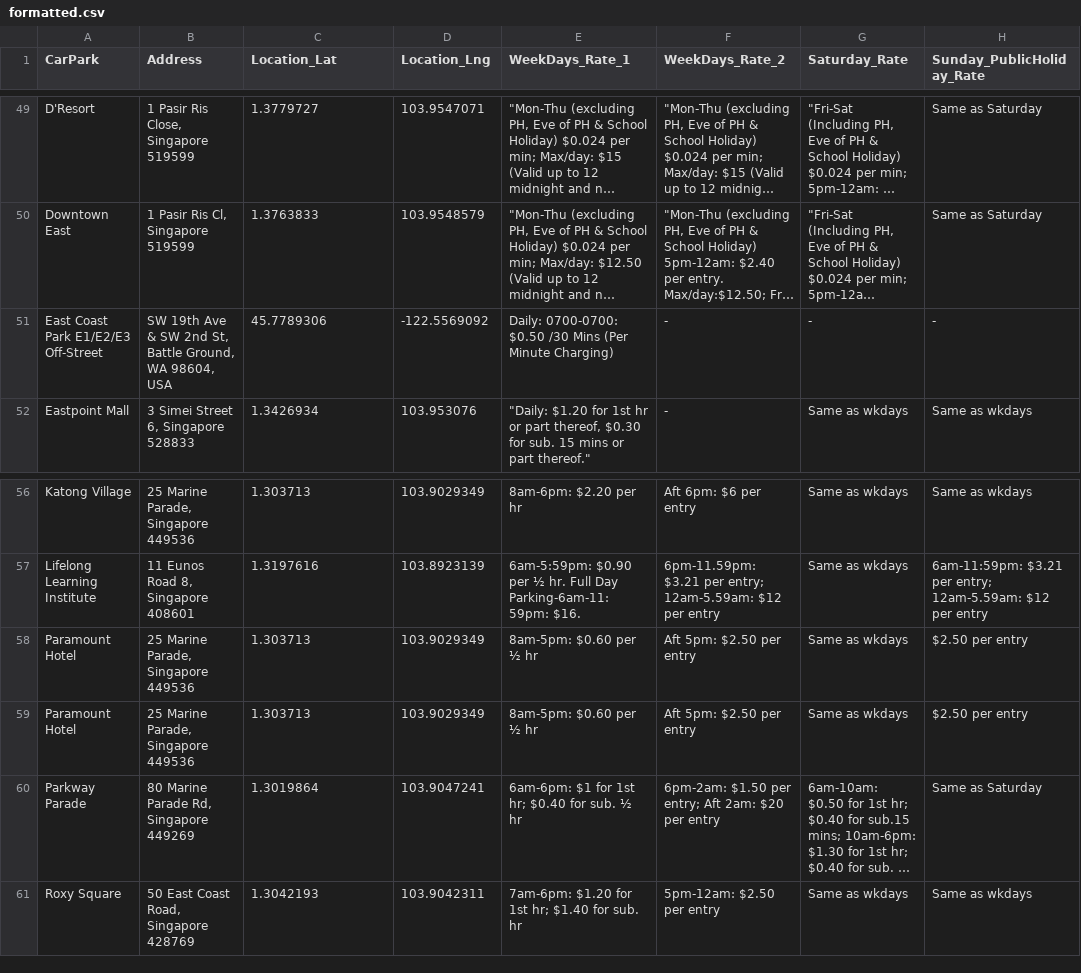
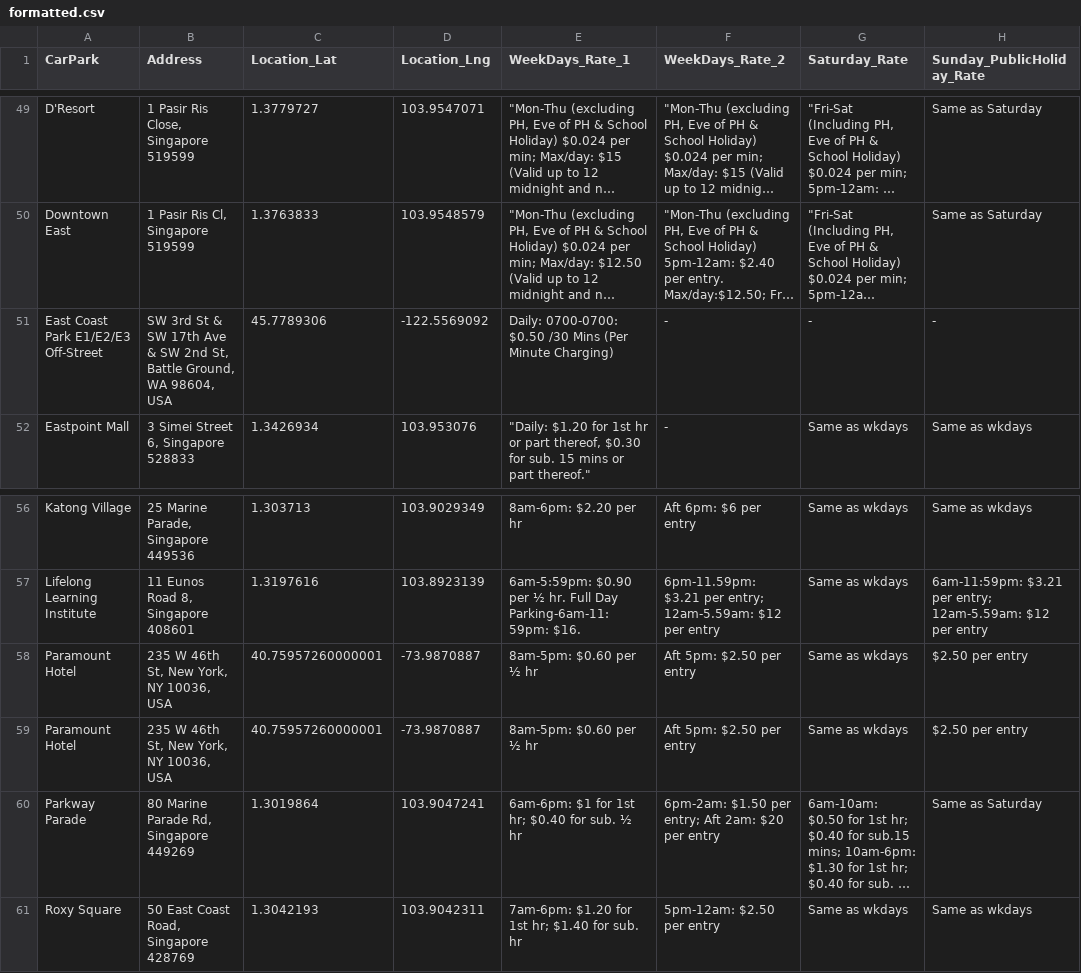
Before and after one commit to Tzyinc/sg-carpark-bot, a CSV file: formatted.csv, drawn as a sheet; only a part is shown, gaps mark what is left out; long unchanged cells end in …; the diff covers the shown part only; the diff names each change by its address in the sheet, - before the commit and + after, or states it on an @@ line.

```diff
--- a/formatted.csv
+++ b/formatted.csv
-B51 (Address): SW 19th Ave &…
+B51 (Address): SW 3rd St & SW 17th Ave &…
-B58:B59 (Address): 25 Marine Parade, Singapore 449536
+B58:B59 (Address): 235 W 46th St, New York, NY 10036, USA
-C58:C59 (Location_Lat): 1.303713
+C58:C59 (Location_Lat): 40.75957260000001
-D58:D59 (Location_Lng): 103.9029349
+D58:D59 (Location_Lng): -73.9870887
```
Also changed, not shown: 6 added rows, 1 removed row and 6 edited cells elsewhere in this file, 4 other files.
